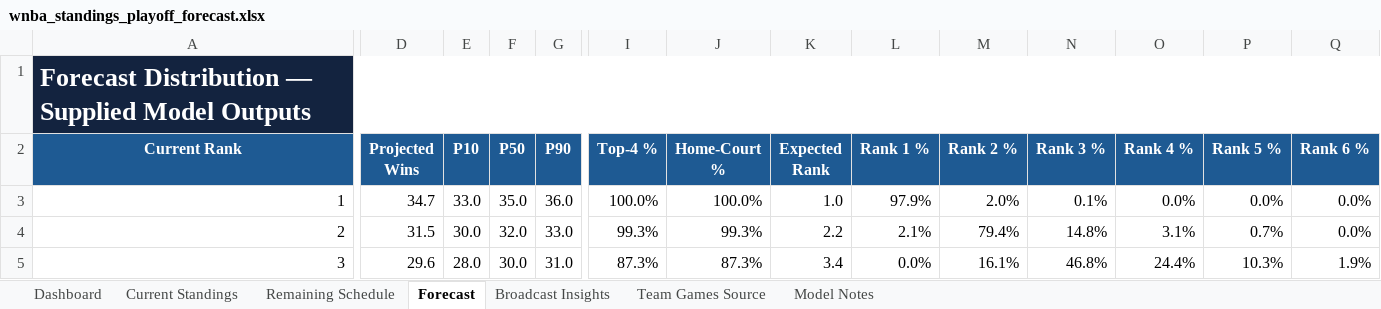
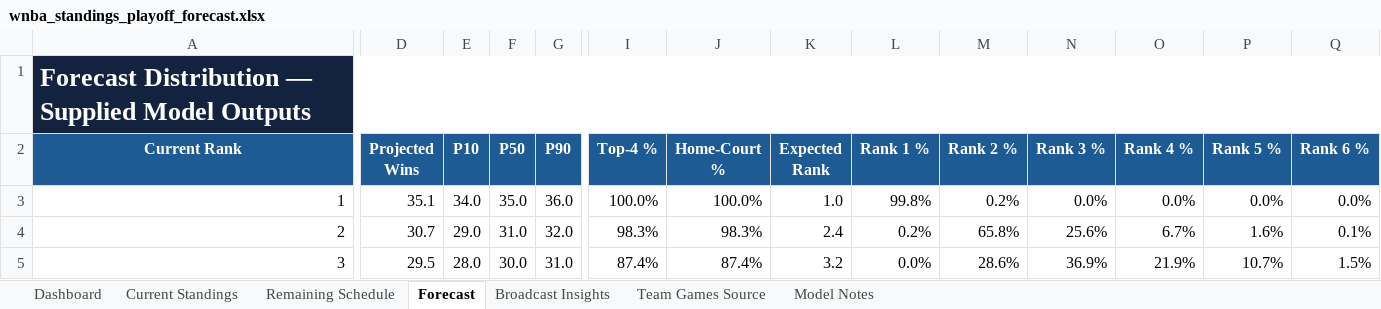
Before and after one commit to kbsmd-sportsmusicdata/wnba-pbpstats-2026-pipeline, an Excel workbook: analysis/standings_playoff_forecast/deliverables/season=2026/latest/wnba_standings_playoff_forecast.xlsx, sheet Forecast, drawn as a sheet; only a part is shown, gaps mark what is left out; values as stored, in another font and other column widths than the file's, no borders; conditional formats and table styles not drawn; the diff covers the shown part only; the diff names each change by its address in the sheet, - before the commit and + after, or states it on an @@ line.

```diff
--- a/analysis/standings_playoff_forecast/deliverables/season=2026/latest/wnba_standings_playoff_forecast.xlsx (sheet Forecast)
+++ b/analysis/standings_playoff_forecast/deliverables/season=2026/latest/wnba_standings_playoff_forecast.xlsx (sheet Forecast)
-D3 (Projected Wins): 34.7
+D3 (Projected Wins): 35.1
-E3 (P10): 33.0
+E3 (P10): 34.0
-L3 (Rank 1 %): 97.9%
+L3 (Rank 1 %): 99.8%
-M3 (Rank 2 %): 2.0%
+M3 (Rank 2 %): 0.2%
-N3 (Rank 3 %): 0.1%
+N3 (Rank 3 %): 0.0%
-D4 (Projected Wins): 31.5
+D4 (Projected Wins): 30.7
-E4 (P10): 30.0
+E4 (P10): 29.0
-F4 (P50): 32.0
+F4 (P50): 31.0
-G4 (P90): 33.0
+G4 (P90): 32.0
-I4 (Top-4 %): 99.3%
+I4 (Top-4 %): 98.3%
-J4 (Home-Court %): 99.3%
+J4 (Home-Court %): 98.3%
-K4 (Expected Rank): 2.2
+K4 (Expected Rank): 2.4
-L4 (Rank 1 %): 2.1%
+L4 (Rank 1 %): 0.2%
-M4 (Rank 2 %): 79.4%
+M4 (Rank 2 %): 65.8%
-N4 (Rank 3 %): 14.8%
+N4 (Rank 3 %): 25.6%
-O4 (Rank 4 %): 3.1%
+O4 (Rank 4 %): 6.7%
-P4 (Rank 5 %): 0.7%
+P4 (Rank 5 %): 1.6%
-Q4 (Rank 6 %): 0.0%
+Q4 (Rank 6 %): 0.1%
-D5 (Projected Wins): 29.6
+D5 (Projected Wins): 29.5
-I5 (Top-4 %): 87.3%
+I5 (Top-4 %): 87.4%
-J5 (Home-Court %): 87.3%
+J5 (Home-Court %): 87.4%
-K5 (Expected Rank): 3.4
+K5 (Expected Rank): 3.2
-M5 (Rank 2 %): 16.1%
+M5 (Rank 2 %): 28.6%
-N5 (Rank 3 %): 46.8%
+N5 (Rank 3 %): 36.9%
-O5 (Rank 4 %): 24.4%
+O5 (Rank 4 %): 21.9%
-P5 (Rank 5 %): 10.3%
+P5 (Rank 5 %): 10.7%
-Q5 (Rank 6 %): 1.9%
+Q5 (Rank 6 %): 1.5%
```
Also changed, not shown: 111 edited cells elsewhere in this sheet, sheet Team Games Source, sheet Remaining Schedule, sheet Current Standings, sheet Broadcast Insights, sheet Dashboard, sheet Model Notes, 16 other files.
